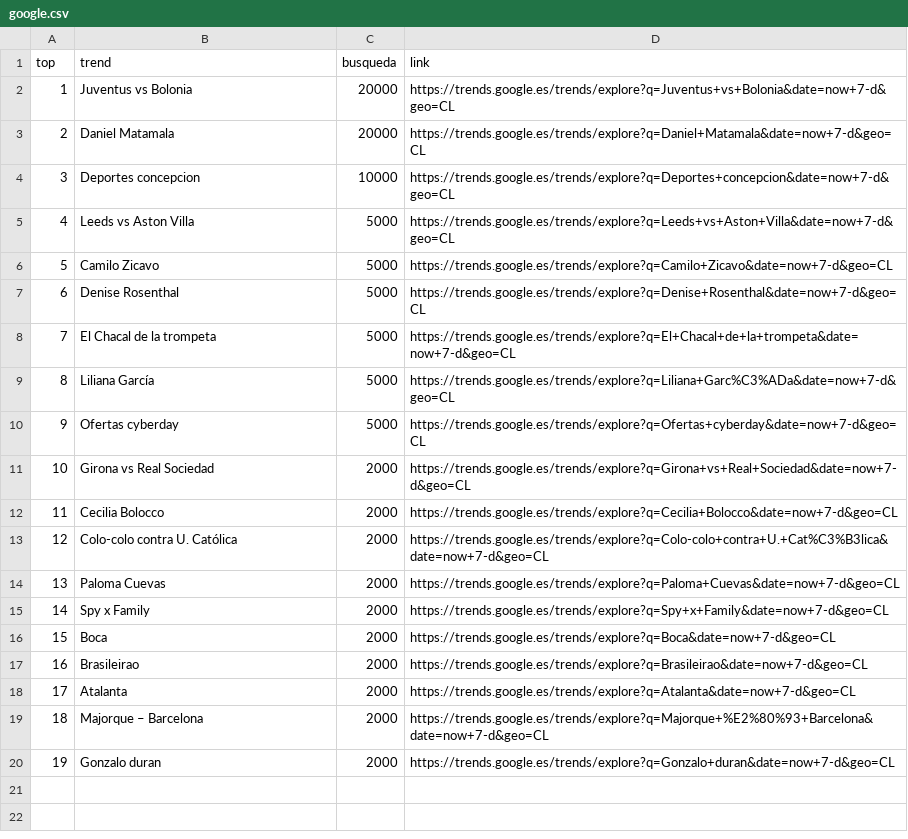
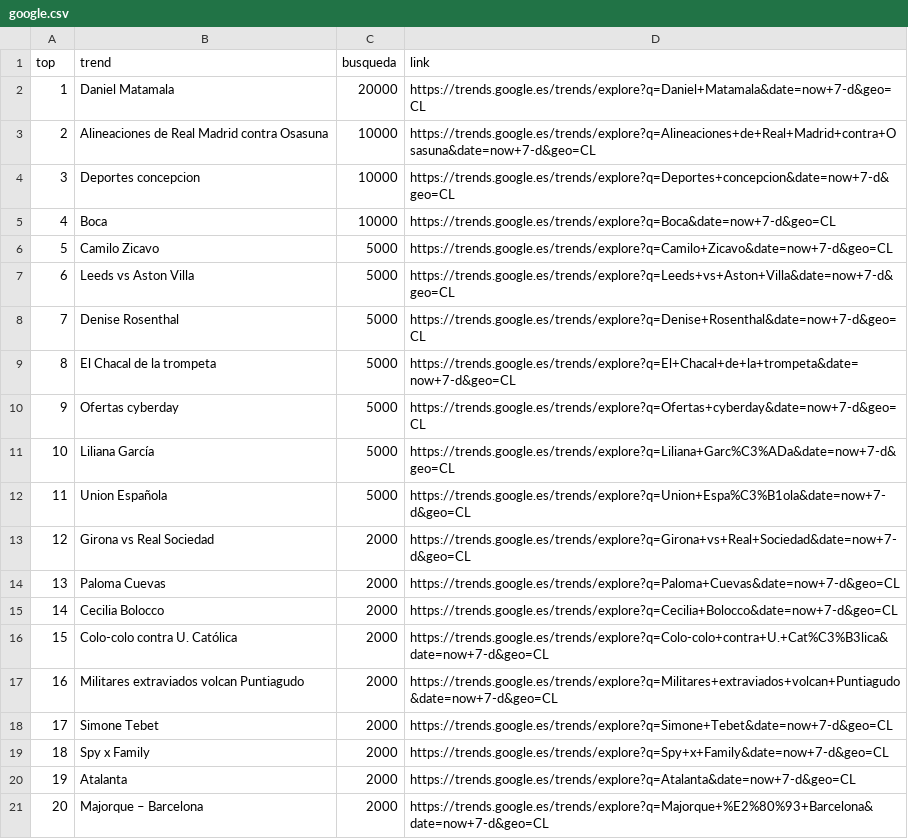
Before and after one commit to cristian-data-science/social_spider_app, a CSV file: resultados/google.csv, drawn as a sheet; removed rows and columns are numbered as before the commit, all else as after; the diff names each change by its address in the sheet, - before the commit and + after, or states it on an @@ line.

Commit message:
results update

```diff
--- a/resultados/google.csv
+++ b/resultados/google.csv
-row 2: 1 | Juventus vs Bolonia | 20000 | https://trends.google.es/trends/explore?q=Juventus+vs+Bolonia&date=now+7-d&geo=CL
@@ column A (top) renumbered between rows 2 and 21 @@
+row 3: 2 | Alineaciones de Real Madrid contra Osasuna | 10000 | https://trends.google.es/trends/explore?q=Alineaciones+de+Real+Madrid+contra+Osasuna&date=now+7-d&geo=CL
+row 5: 4 | Boca | 10000 | https://trends.google.es/trends/explore?q=Boca&date=now+7-d&geo=CL
+row 10: 9 | Ofertas cyberday | 5000 | https://trends.google.es/trends/explore?q=Ofertas+cyberday&date=now+7-d&geo=CL
-B12 (trend): Ofertas cyberday
+B12 (trend): Union Española
-D12 (link): https://trends.google.es/trends/explore?q=Ofertas+cyberday&date=now+7-d&geo=CL
+D12 (link): https://trends.google.es/trends/explore?q=Union+Espa%C3%B1ola&date=now+7-d&geo=CL
+row 14: 13 | Paloma Cuevas | 2000 | https://trends.google.es/trends/explore?q=Paloma+Cuevas&date=now+7-d&geo=CL
+row 17: 16 | Militares extraviados volcan Puntiagudo | 2000 | https://trends.google.es/trends/explore?q=Militares+extraviados+volcan+Puntiagudo&date=now+7-d&geo=CL
-B18 (trend): Paloma Cuevas
+B18 (trend): Simone Tebet
-D18 (link): https://trends.google.es/trends/explore?q=Paloma+Cuevas&date=now+7-d&geo=CL
+D18 (link): https://trends.google.es/trends/explore?q=Simone+Tebet&date=now+7-d&geo=CL
-row 16: 15 | Boca | 2000 | https://trends.google.es/trends/explore?q=Boca&date=now+7-d&geo=CL
-row 17: 16 | Brasileirao | 2000 | https://trends.google.es/trends/explore?q=Brasileirao&date=now+7-d&geo=CL
-row 20: 19 | Gonzalo duran | 2000 | https://trends.google.es/trends/explore?q=Gonzalo+duran&date=now+7-d&geo=CL
```
Also changed, not shown: resultados/twitter.csv, resultados/youtube.csv.
